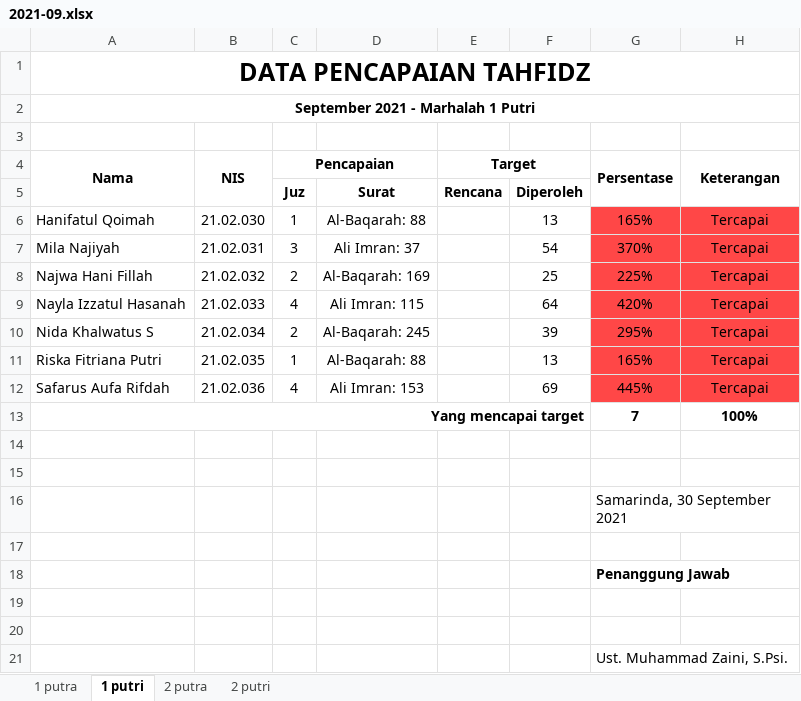
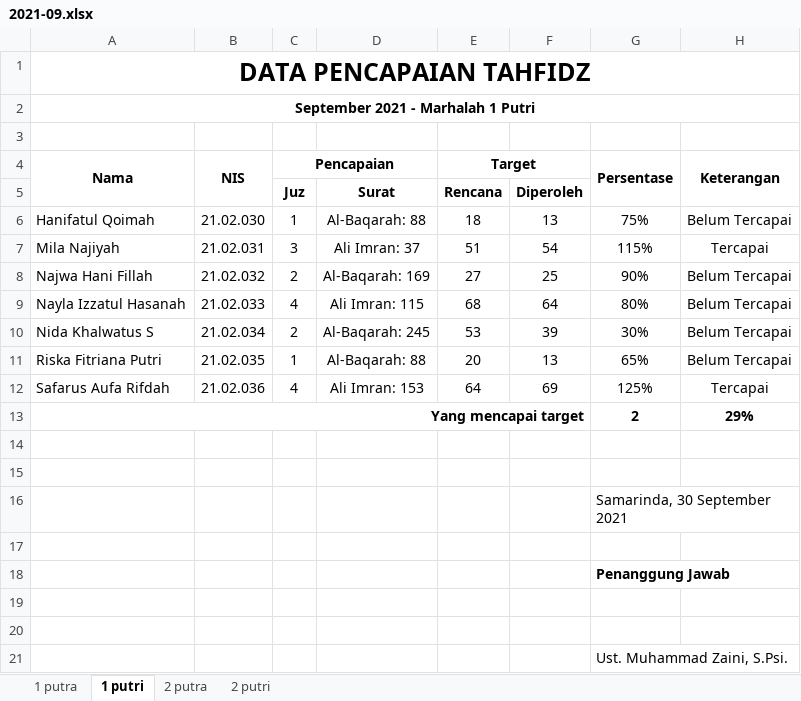
Before and after one commit to mzaini30/rekap-tahfidz, an Excel workbook: rekap baru/2021-09.xlsx, sheet 1 putri, drawn as a sheet; values as stored, in another font and other column widths than the file's, no borders; charts and pictures and conditional formats not drawn; the diff names each change by its address in the sheet, - before the commit and + after, or states it on an @@ line.

```diff
--- a/rekap baru/2021-09.xlsx (sheet 1 putri)
+++ b/rekap baru/2021-09.xlsx (sheet 1 putri)
-E6 (Target): (empty)
+E6 (Target): 18
-G6 (Persentase): 165%
+G6 (Persentase): 75%
-G6:H12 fill: #FF4747
+G6:H12 fill: none
-H6 (Keterangan): Tercapai
+H6 (Keterangan): Belum Tercapai
-E7 (Target): (empty)
+E7 (Target): 51
-G7 (Persentase): 370%
+G7 (Persentase): 115%
-E8 (Target): (empty)
+E8 (Target): 27
-G8 (Persentase): 225%
+G8 (Persentase): 90%
-H8:H11 (Keterangan): Tercapai
+H8:H11 (Keterangan): Belum Tercapai
-E9 (Target): (empty)
+E9 (Target): 68
-G9 (Persentase): 420%
+G9 (Persentase): 80%
-E10 (Target): (empty)
+E10 (Target): 53
-G10 (Persentase): 295%
+G10 (Persentase): 30%
-E11 (Target): (empty)
+E11 (Target): 20
-G11 (Persentase): 165%
+G11 (Persentase): 65%
-E12 (Target): (empty)
+E12 (Target): 64
-G12 (Persentase): 445%
+G12 (Persentase): 125%
-G13 (Persentase): 7
+G13 (Persentase): 2
-H13 (Keterangan): 100%
+H13 (Keterangan): 29%
```
Also changed, not shown: sheet 2 putri, charts or pictures.
